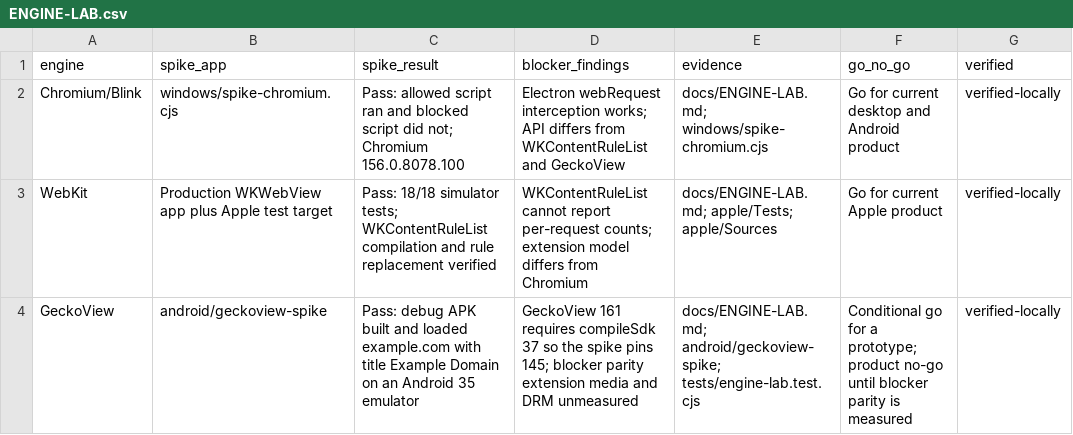
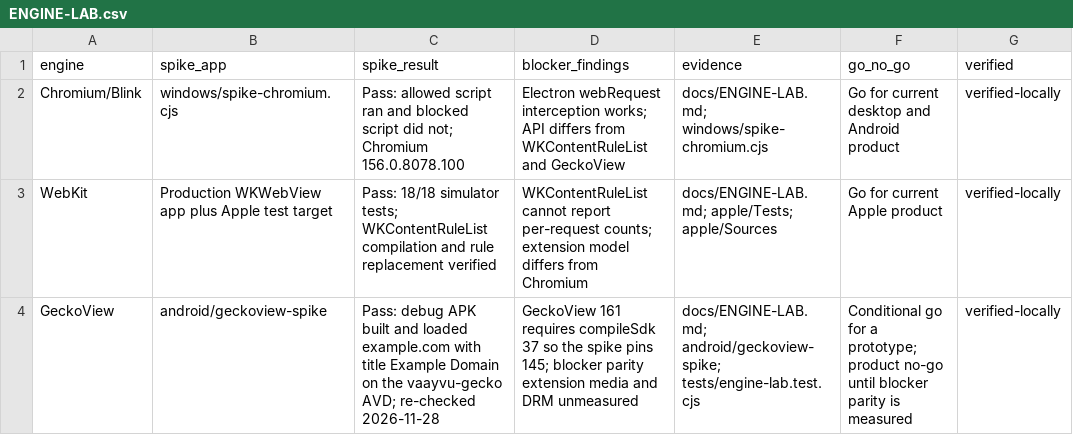
Before and after one commit to Mahesh-Vanga/vaayvu-site, a CSV file: docs/ENGINE-LAB.csv, drawn as a sheet.

```diff
--- a/docs/ENGINE-LAB.csv
+++ b/docs/ENGINE-LAB.csv
@@ -3,2 +3,2 @@ Chromium/Blink,windows/spike-chromium.cjs,Pass: allowed script ran and blocked s
 WebKit,Production WKWebView app plus Apple test target,Pass: 18/18 simulator tests; WKContentRuleList compilation and rule replacement verified,WKContentRuleList cannot report per-request counts; extension model differs from Chromium,docs/ENGINE-LAB.md; apple/Tests; apple/Sources,Go for current Apple product,verified-locally
-GeckoView,android/geckoview-spike,Pass: debug APK built and loaded example.com with title Example Domain on an Android 35 emulator,GeckoView 161 requires compileSdk 37 so the spike pins 145; blocker parity extension media and DRM unmeasured,docs/ENGINE-LAB.md; android/geckoview-spike; tests/engine-lab.test.cjs,Conditional go for a prototype; product no-go until blocker parity is measured,verified-locally
+GeckoView,android/geckoview-spike,Pass: debug APK built and loaded example.com with title Example Domain on the vaayvu-gecko AVD; re-checked 2026-11-28,GeckoView 161 requires compileSdk 37 so the spike pins 145; blocker parity extension media and DRM unmeasured,docs/ENGINE-LAB.md; android/geckoview-spike; tests/engine-lab.test.cjs,Conditional go for a prototype; product no-go until blocker parity is measured,verified-locally
```
Also changed, not shown: docs/DECISIONS.csv, docs/PHASES.csv, 3 other files.
